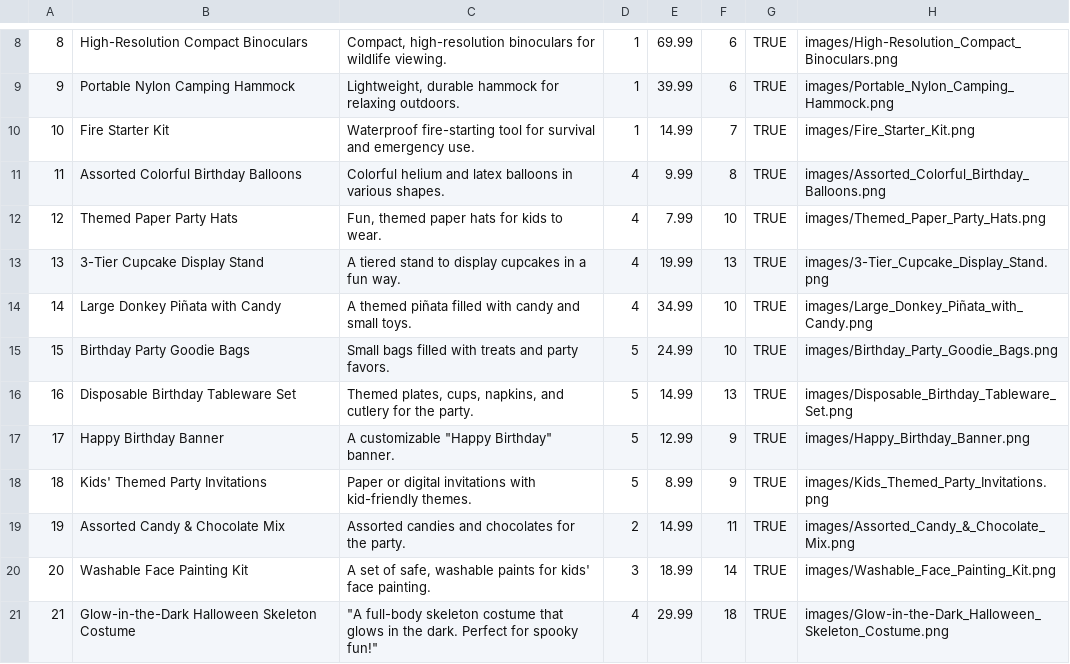
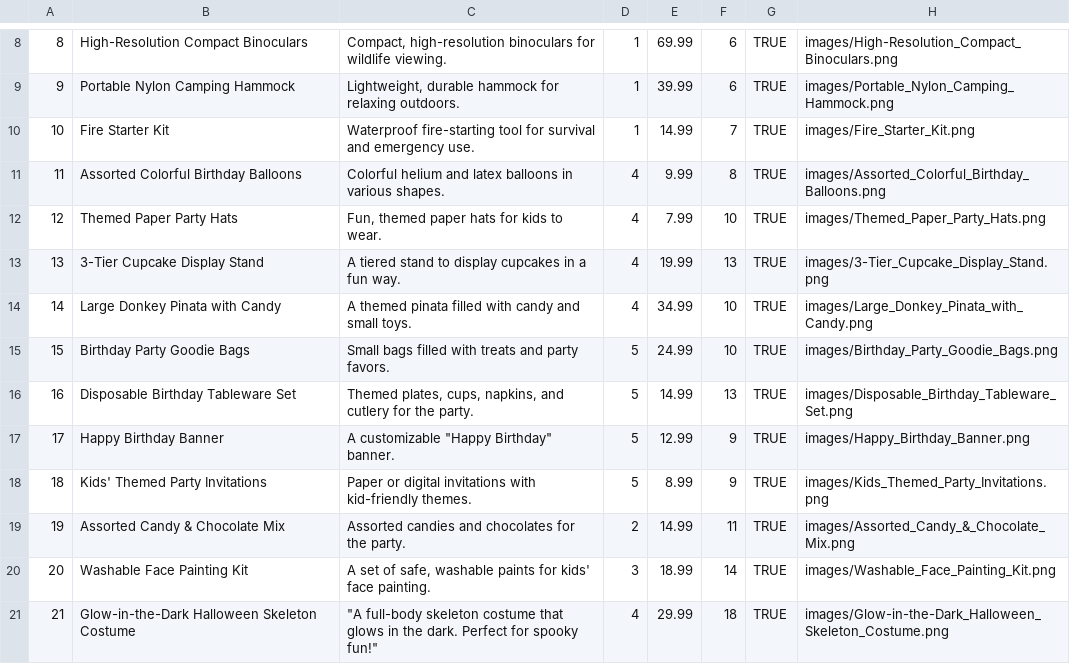
Before and after one commit to der41/Enventory---Vercel, a CSV file: db/data/Products_2.csv, drawn as a sheet; only a part is shown, gaps mark what is left out.

```diff
--- a/db/data/Products_2.csv
+++ b/db/data/Products_2.csv
@@ -13,3 +13,3 @@
 13,3-Tier Cupcake Display Stand,A tiered stand to display cupcakes in a fun way.,4,19.99,13,TRUE,"images/3-Tier_Cupcake_Display_Stand.png"
-14,Large Donkey Piñata with Candy,A themed piñata filled with candy and small toys.,4,34.99,10,TRUE,"images/Large_Donkey_Piñata_with_Candy.png"
+14,Large Donkey Pinata with Candy,A themed pinata filled with candy and small toys.,4,34.99,10,TRUE,"images/Large_Donkey_Pinata_with_Candy.png"
 15,Birthday Party Goodie Bags,Small bags filled with treats and party favors.,5,24.99,10,TRUE,"images/Birthday_Party_Goodie_Bags.png"
```
Also changed, not shown: db/data/Products_og.csv, 3 other files.
